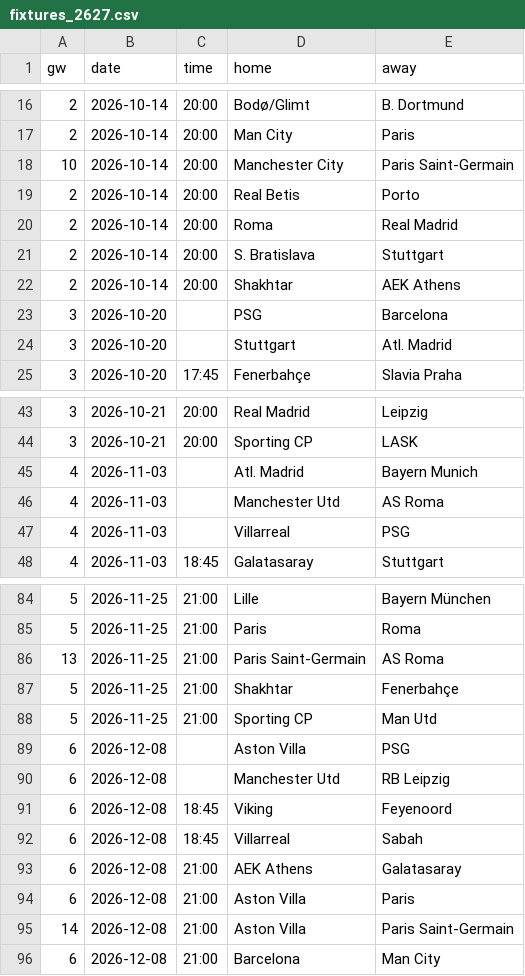
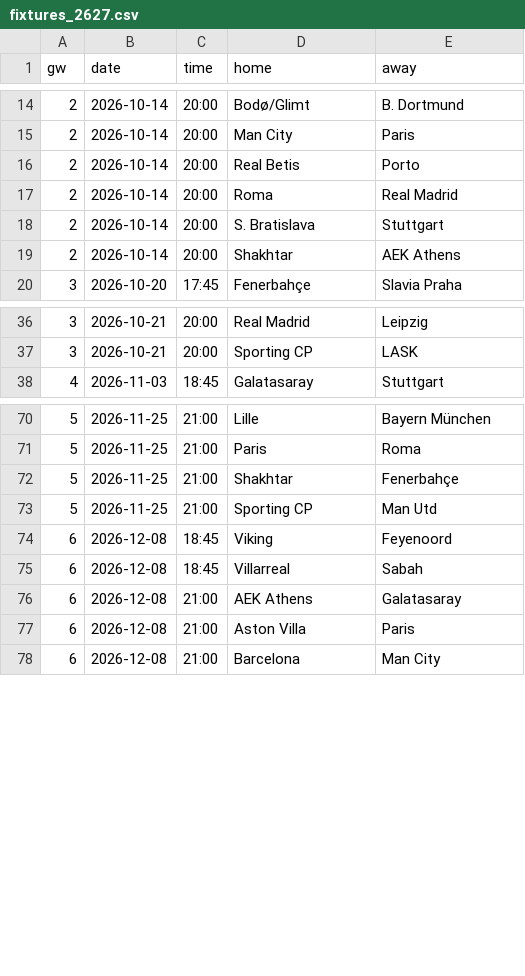
Before and after one commit to oladeeayo/open-matchday, a CSV file: data/UEFA_1_champions-league/fixtures_2627.csv, drawn as a sheet; only a part is shown, gaps mark what is left out; the diff covers the shown part only; the diff names each change by its address in the sheet, - before the commit and + after, or states it on an @@ line.

```diff
--- a/data/UEFA_1_champions-league/fixtures_2627.csv
+++ b/data/UEFA_1_champions-league/fixtures_2627.csv
-row 18: 10 | 2026-10-14 | 20:00 | Manchester City | Paris Saint-Germain
-row 23: 3 | 2026-10-20 |  | PSG | Barcelona
-row 24: 3 | 2026-10-20 |  | Stuttgart | Atl. Madrid
-row 45: 4 | 2026-11-03 |  | Atl. Madrid | Bayern Munich
-row 46: 4 | 2026-11-03 |  | Manchester Utd | AS Roma
-row 47: 4 | 2026-11-03 |  | Villarreal | PSG
-row 86: 13 | 2026-11-25 | 21:00 | Paris Saint-Germain | AS Roma
-row 89: 6 | 2026-12-08 |  | Aston Villa | PSG
-row 90: 6 | 2026-12-08 |  | Manchester Utd | RB Leipzig
-row 95: 14 | 2026-12-08 | 21:00 | Aston Villa | Paris Saint-Germain
```
Also changed, not shown: 17 removed rows elsewhere in this file, data/FIN_1_veikkausliiga/results_2627.csv, data/POL_2_division-1/fixtures_2627.csv, 24 other files.
